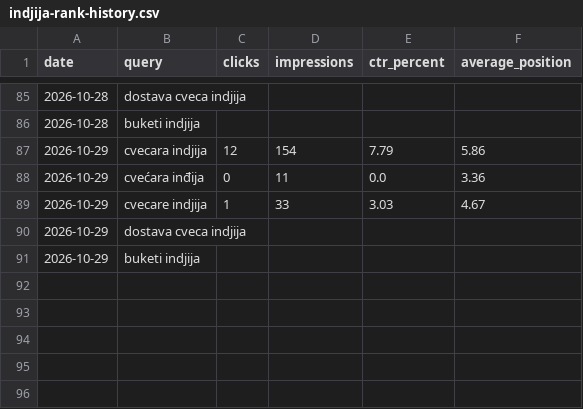
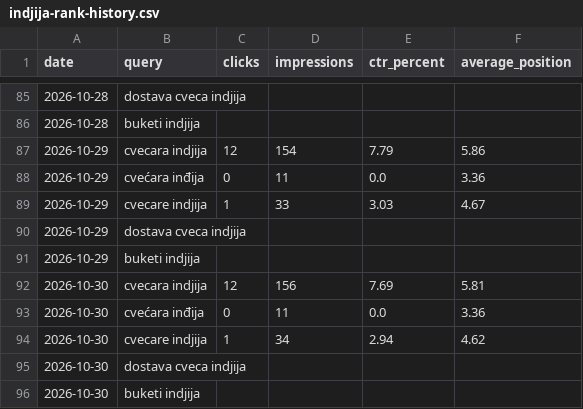
Before and after one commit to darkotosic/lotos-seo-monitornig, a CSV file: reports/indjija-rank-history.csv, drawn as a sheet; only a part is shown, gaps mark what is left out.

```diff
--- a/reports/indjija-rank-history.csv
+++ b/reports/indjija-rank-history.csv
@@ -91 +91,6 @@
 2026-10-29,buketi indjija,,,,
+2026-10-30,cvecara indjija,12,156,7.69,5.81
+2026-10-30,cvećara inđija,0,11,0.0,3.36
+2026-10-30,cvecare indjija,1,34,2.94,4.62
+2026-10-30,dostava cveca indjija,,,,
+2026-10-30,buketi indjija,,,,
```
Also changed, not shown: reports/indjija-history.csv, reports/indjija-keywords.csv, 10 other files.
